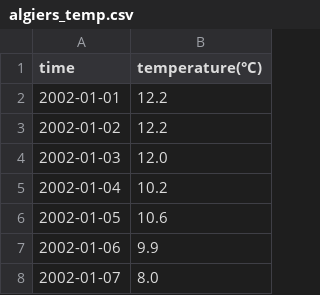
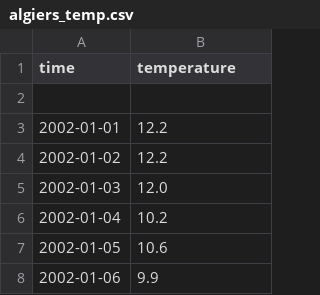
Before and after one commit to LyesHADJAR/TSAC-Individual-Project, a CSV file: data/algiers_temp.csv, drawn as a sheet; only a part is shown; the shorter side is filled out with more unchanged rows.

Commit message:
fitted the new data to the pipeline (partially)

```diff
--- a/data/algiers_temp.csv
+++ b/data/algiers_temp.csv
@@ -1,2 +1,3 @@
-time,temperature(°C)
+time,temperature
+
 2002-01-01,12.2
```
Also changed, not shown: 1 other file.
